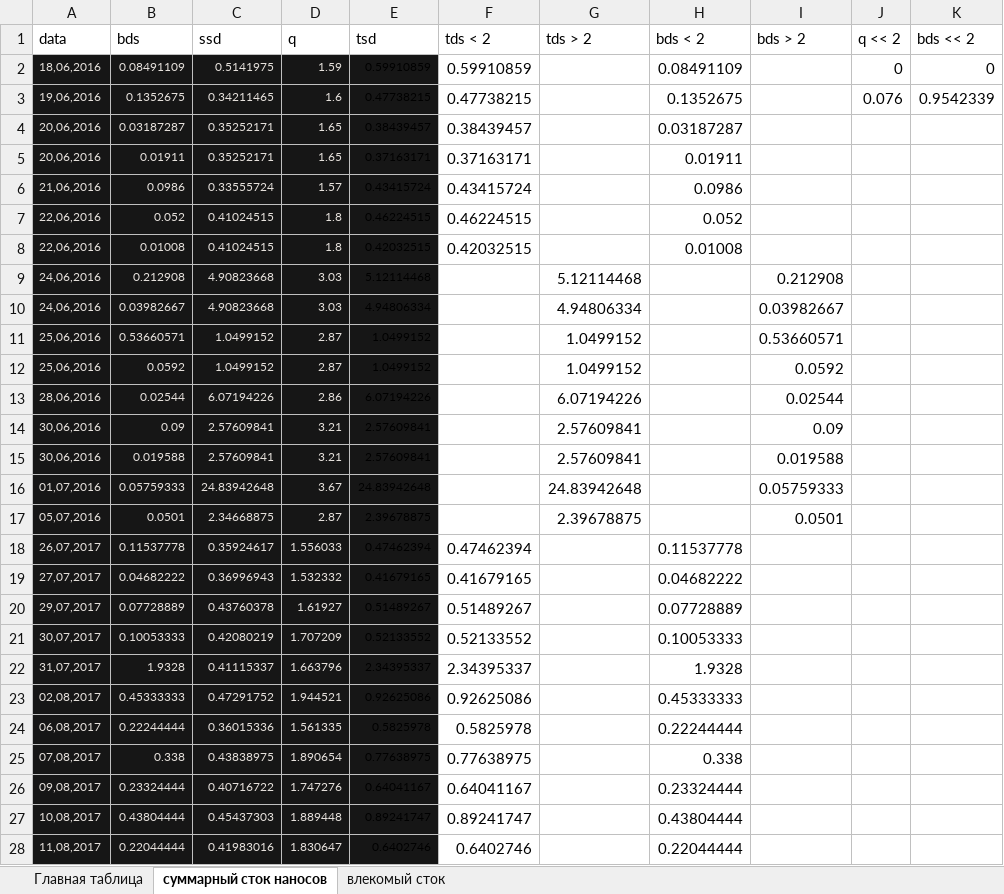
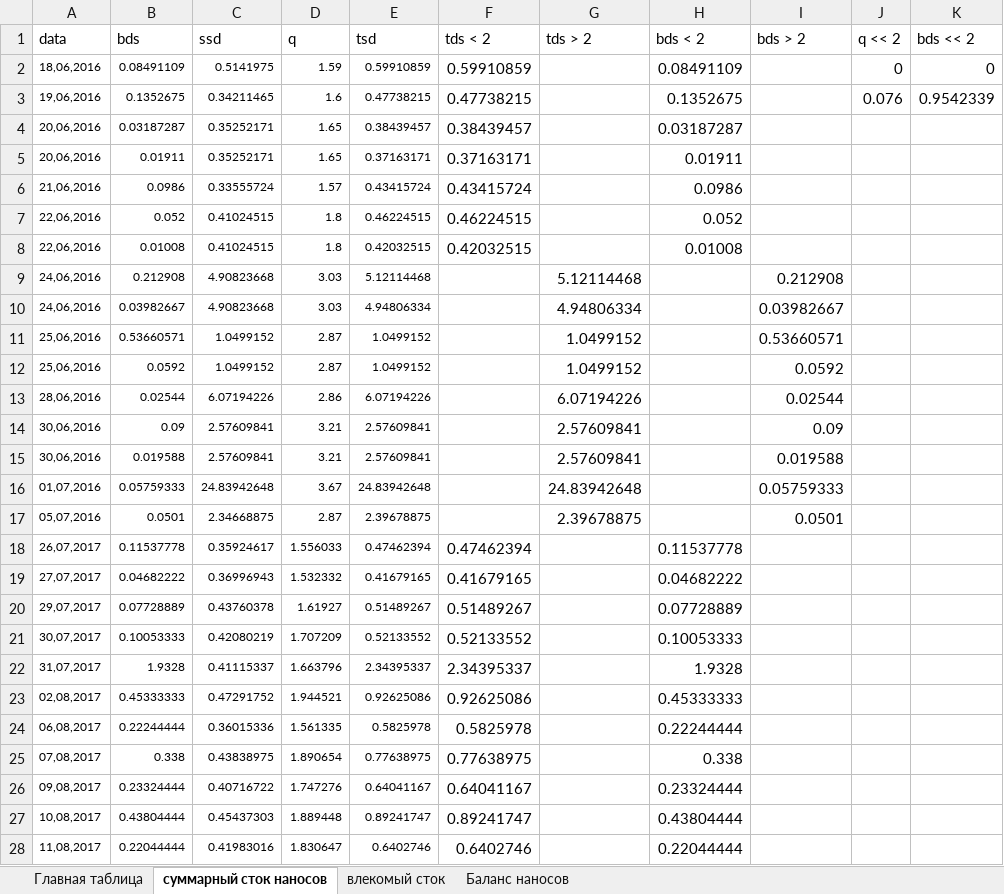
Before and after one commit to I10V/Djankuat2023, an Excel workbook: out/bed_susp_2007_2023_stat_копия.xlsx, sheet суммарный сток наносов, drawn as a sheet; only a part is shown; values as stored, in another font and other column widths than the file's, no borders; charts and pictures and conditional formats not drawn; the diff covers the shown part only; the diff names each change by its address in the sheet, - before the commit and + after, or states it on an @@ line.

```diff
--- a/out/bed_susp_2007_2023_stat_копия.xlsx (sheet суммарный сток наносов)
+++ b/out/bed_susp_2007_2023_stat_копия.xlsx (sheet суммарный сток наносов)
+sheet tab: Баланс наносов
-A2:E28 fill: #161616
+A2:E28 fill: none
-A2:D28 text colour: #E6E1DC
+A2:D28 text colour: black
```
Also changed, not shown: cell formats elsewhere in this sheet, sheet влекомый сток, sheet Главная таблица, formulas that keep their value, hidden cells, charts or pictures, out/bed_load.xlsx, out/bed_load_2016.xlsx, 14 other files.
